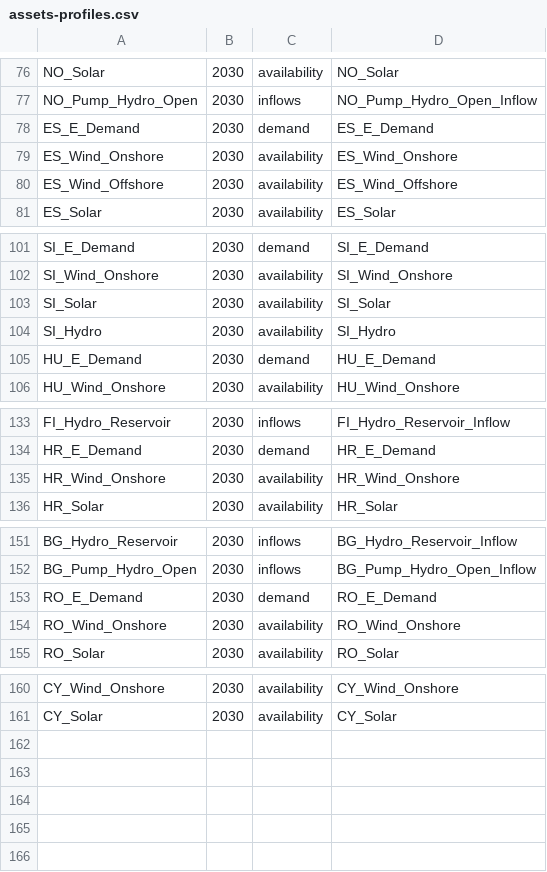
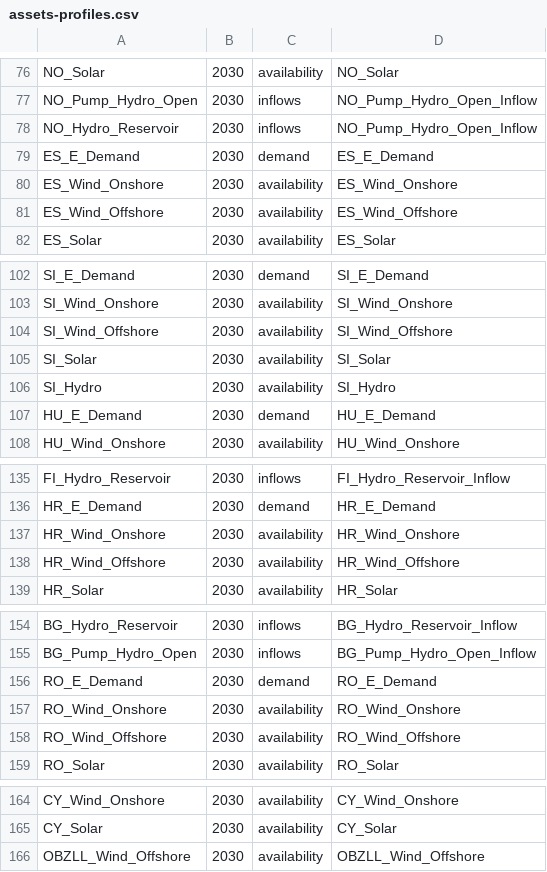
Before and after one commit to TulipaEnergy/Tulipa-OBZ-CaseStudy, a CSV file: user-input-files/assets-profiles.csv, drawn as a sheet; only a part is shown, gaps mark what is left out.

```diff
--- a/user-input-files/assets-profiles.csv
+++ b/user-input-files/assets-profiles.csv
@@ -77,2 +77,3 @@ NO_Solar,2030,availability,NO_Solar
 NO_Pump_Hydro_Open,2030,inflows,NO_Pump_Hydro_Open_Inflow
+NO_Hydro_Reservoir,2030,inflows,NO_Pump_Hydro_Open_Inflow
 ES_E_Demand,2030,demand,ES_E_Demand
@@ -102,2 +103,3 @@ SI_E_Demand,2030,demand,SI_E_Demand
 SI_Wind_Onshore,2030,availability,SI_Wind_Onshore
+SI_Wind_Offshore,2030,availability,SI_Wind_Offshore
 SI_Solar,2030,availability,SI_Solar
@@ -135,2 +137,3 @@ HR_E_Demand,2030,demand,HR_E_Demand
 HR_Wind_Onshore,2030,availability,HR_Wind_Onshore
+HR_Wind_Offshore,2030,availability,HR_Wind_Offshore
 HR_Solar,2030,availability,HR_Solar
@@ -154,2 +157,3 @@ RO_E_Demand,2030,demand,RO_E_Demand
 RO_Wind_Onshore,2030,availability,RO_Wind_Onshore
+RO_Wind_Offshore,2030,availability,RO_Wind_Offshore
 RO_Solar,2030,availability,RO_Solar
@@ -161 +165,2 @@ CY_Wind_Onshore,2030,availability,CY_Wind_Onshore
 CY_Solar,2030,availability,CY_Solar
+OBZLL_Wind_Offshore,2030,availability,OBZLL_Wind_Offshore
```
Also changed, not shown: user-input-files/assets-producer-yearly-data.csv, user-input-files/assets-storage-basic-data.csv, 10 other files.
